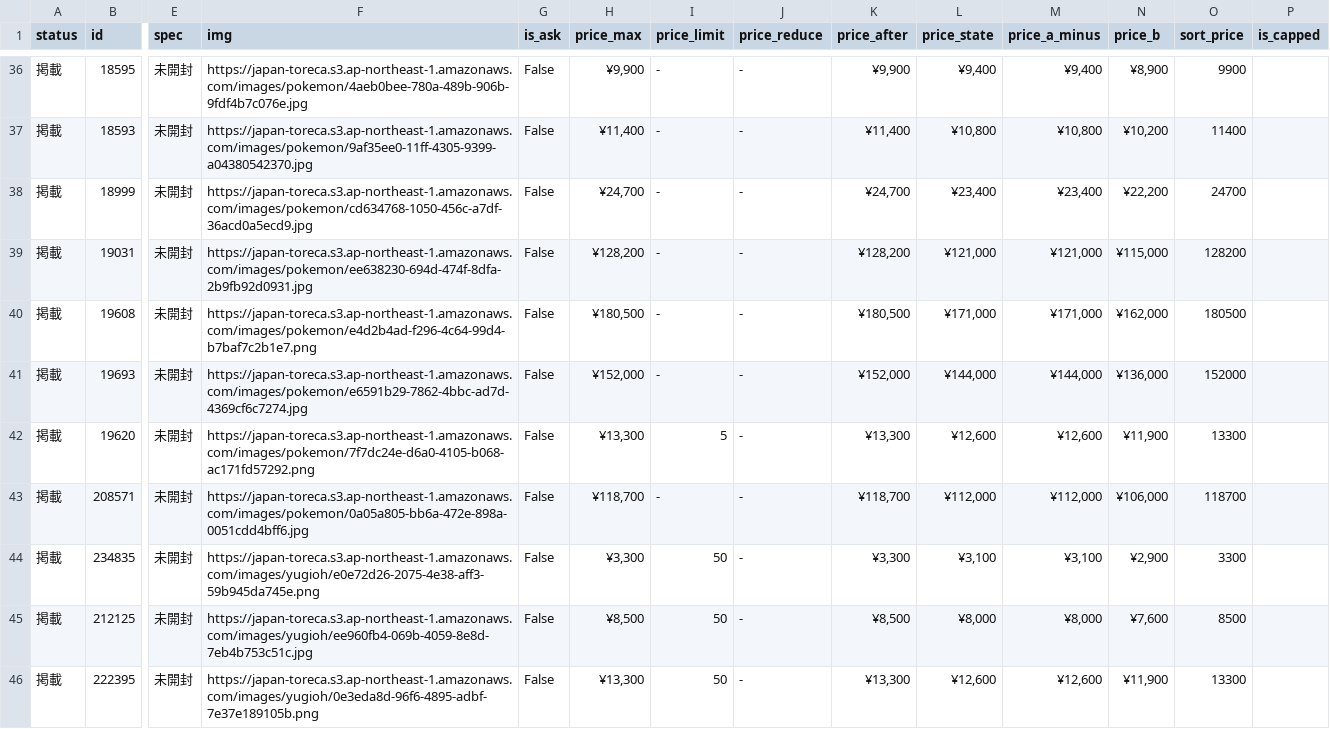
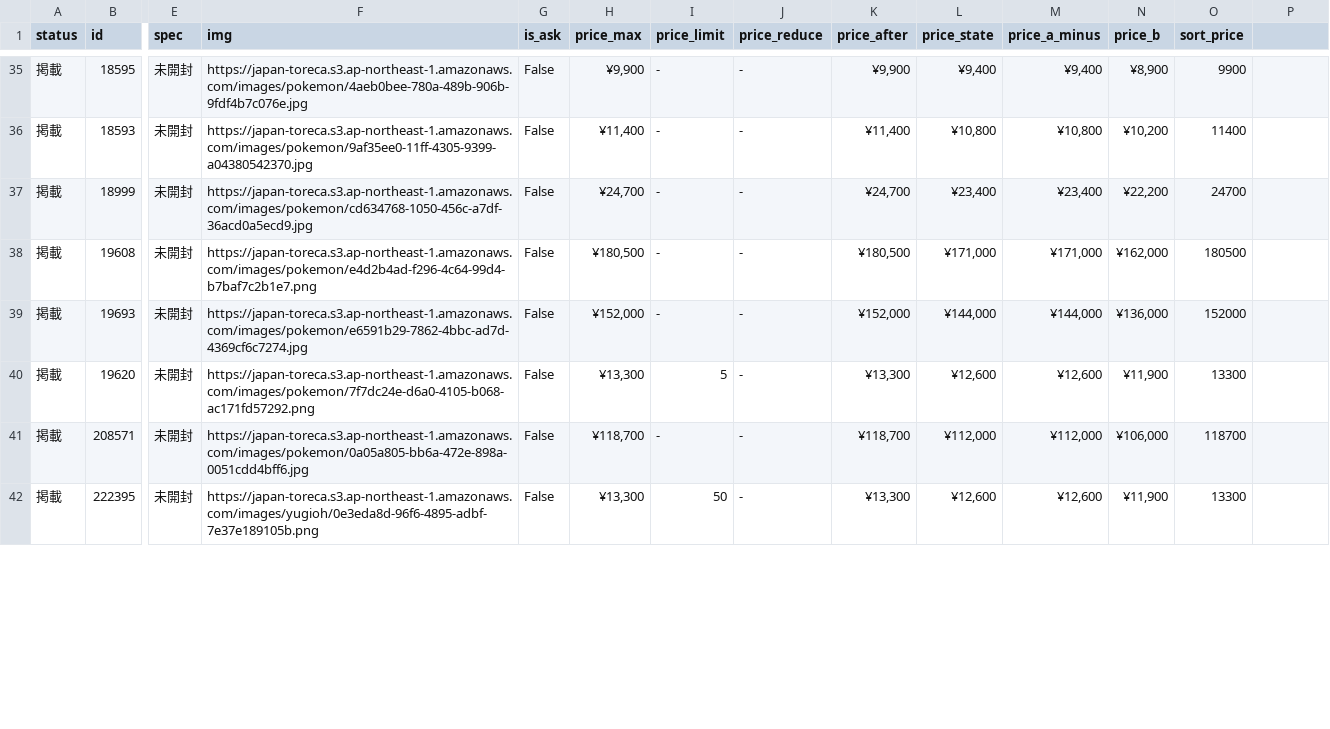
Before and after one commit to hegelgelda/tk-auto-program, a CSV file: data/box.csv, drawn as a sheet; only a part is shown, gaps mark what is left out; rows hold the shown columns only; the diff covers the shown part only; the diff names each change by its address in the sheet, - before the commit and + after, or states it on an @@ line.

```diff
--- a/data/box.csv
+++ b/data/box.csv
-P1: is_capped
+P1: (empty)
-row 39: 掲載 | 19031 | 未開封 | https://japan-toreca.s3.ap-northeast-1.amazonaws.com/images/pokemon/ee638230-694d-474f-8dfa-2b9fb92d0931.jpg | False | ¥128,200 | - | - | ¥128,200 | ¥121,000 | ¥121,000 | ¥115,000 | 128200
-row 44: 掲載 | 234835 | 未開封 | https://japan-toreca.s3.ap-northeast-1.amazonaws.com/images/yugioh/e0e72d26-2075-4e38-aff3-59b945da745e.png | False | ¥3,300 | 50 | - | ¥3,300 | ¥3,100 | ¥3,100 | ¥2,900 | 3300
-row 45: 掲載 | 212125 | 未開封 | https://japan-toreca.s3.ap-northeast-1.amazonaws.com/images/yugioh/ee960fb4-069b-4059-8e8d-7eb4b753c51c.jpg | False | ¥8,500 | 50 | - | ¥8,500 | ¥8,000 | ¥8,000 | ¥7,600 | 8500
```
Also changed, not shown: 2 removed rows and 86 edited cells elsewhere in this file, data/box_changes.csv, 1 other file.
